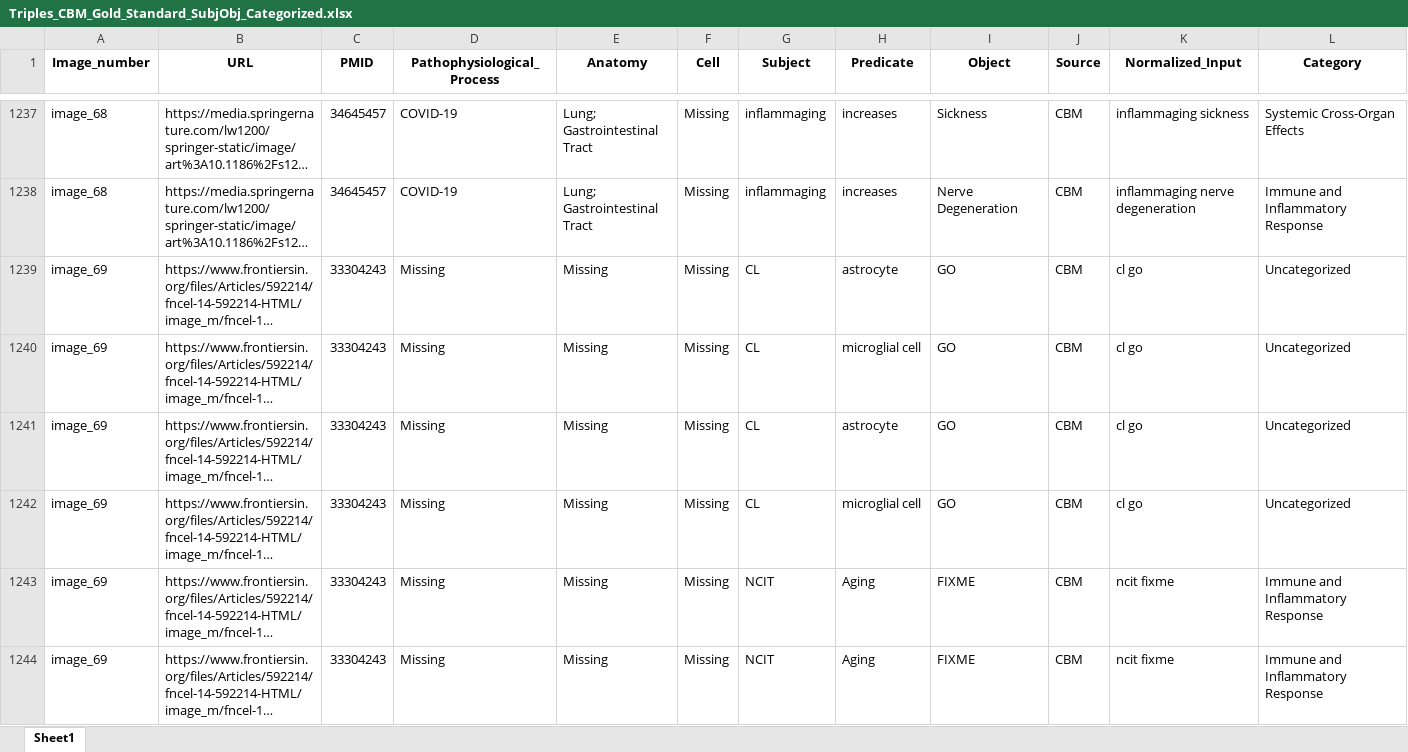
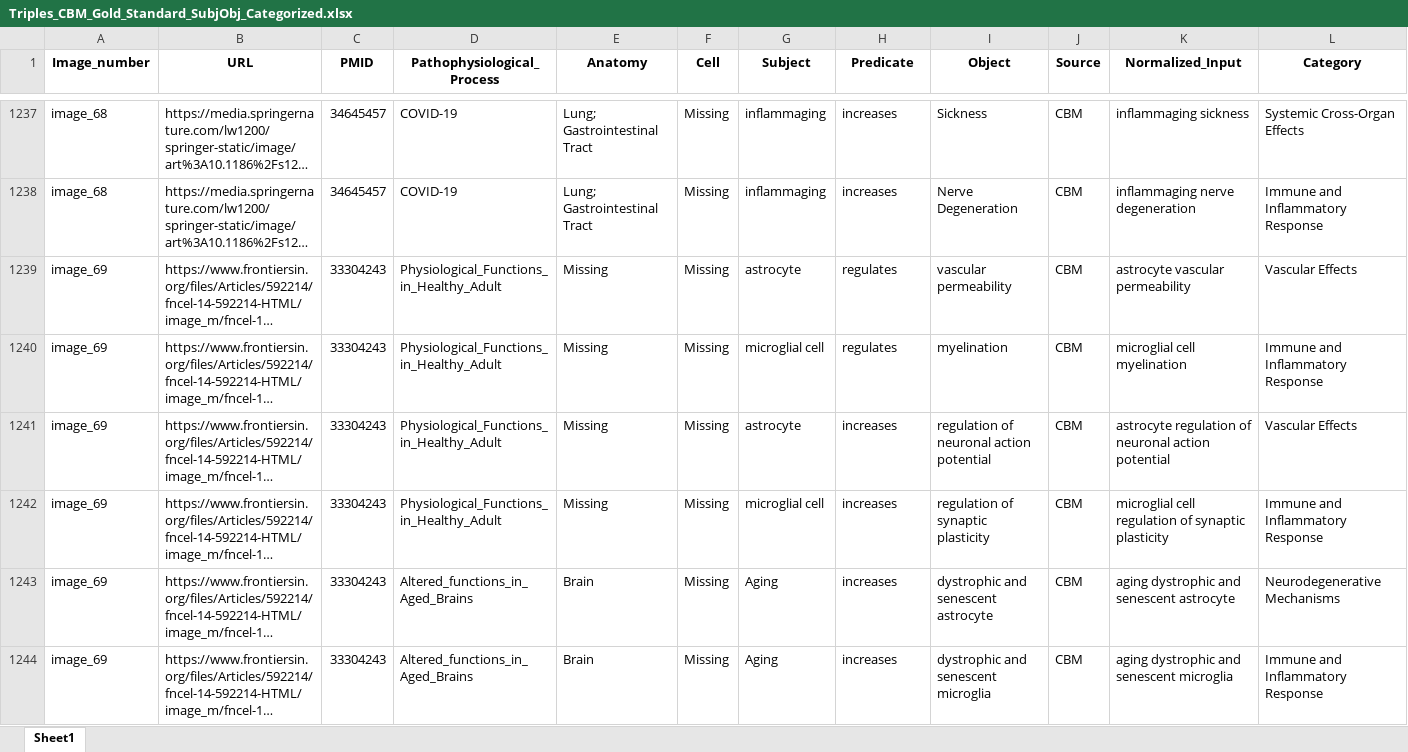
Before and after one commit to Elly0w0/image-based-information-extraction-LLM-main, an Excel workbook: data/gold_standard_comparison/Triples_CBM_Gold_Standard_SubjObj_Categorized.xlsx, sheet Sheet1, drawn as a sheet; only a part is shown, gaps mark what is left out; long unchanged cells end in …; values as stored, in another font and other column widths than the file's, no borders; the diff covers the shown part only; the diff names each change by its address in the sheet, - before the commit and + after, or states it on an @@ line.

```diff
--- a/data/gold_standard_comparison/Triples_CBM_Gold_Standard_SubjObj_Categorized.xlsx (sheet Sheet1)
+++ b/data/gold_standard_comparison/Triples_CBM_Gold_Standard_SubjObj_Categorized.xlsx (sheet Sheet1)
-D1239:D1242 (Pathophysiological_Process): Missing
+D1239:D1242 (Pathophysiological_Process): Physiological_Functions_in_Healthy_Adult
-G1239 (Subject): CL
+G1239 (Subject): astrocyte
-H1239 (Predicate): astrocyte
+H1239 (Predicate): regulates
-I1239 (Object): GO
+I1239 (Object): vascular permeability
-K1239 (Normalized_Input): cl go
+K1239 (Normalized_Input): astrocyte vascular permeability
-L1239 (Category): Uncategorized
+L1239 (Category): Vascular Effects
-G1240 (Subject): CL
+G1240 (Subject): microglial cell
-H1240 (Predicate): microglial cell
+H1240 (Predicate): regulates
-I1240 (Object): GO
+I1240 (Object): myelination
-K1240 (Normalized_Input): cl go
+K1240 (Normalized_Input): microglial cell myelination
-L1240 (Category): Uncategorized
+L1240 (Category): Immune and Inflammatory Response
-G1241 (Subject): CL
+G1241 (Subject): astrocyte
-H1241 (Predicate): astrocyte
+H1241 (Predicate): increases
-I1241 (Object): GO
+I1241 (Object): regulation of neuronal action potential
-K1241 (Normalized_Input): cl go
+K1241 (Normalized_Input): astrocyte regulation of neuronal action potential
-L1241 (Category): Uncategorized
+L1241 (Category): Vascular Effects
-G1242 (Subject): CL
+G1242 (Subject): microglial cell
-H1242 (Predicate): microglial cell
+H1242 (Predicate): increases
-I1242 (Object): GO
+I1242 (Object): regulation of synaptic plasticity
-K1242 (Normalized_Input): cl go
+K1242 (Normalized_Input): microglial cell regulation of synaptic plasticity
-L1242 (Category): Uncategorized
+L1242 (Category): Immune and Inflammatory Response
-D1243:D1244 (Pathophysiological_Process): Missing
+D1243:D1244 (Pathophysiological_Process): Altered_functions_in_Aged_Brains
-E1243:E1244 (Anatomy): Missing
+E1243:E1244 (Anatomy): Brain
-G1243:G1244 (Subject): NCIT
+G1243:G1244 (Subject): Aging
-H1243:H1244 (Predicate): Aging
+H1243:H1244 (Predicate): increases
-I1243 (Object): FIXME
+I1243 (Object): dystrophic and senescent astrocyte
-K1243 (Normalized_Input): ncit fixme
+K1243 (Normalized_Input): aging dystrophic and senescent astrocyte
-L1243 (Category): Immune and Inflammatory Response
+L1243 (Category): Neurodegenerative Mechanisms
-I1244 (Object): FIXME
+I1244 (Object): dystrophic and senescent microglia
-K1244 (Normalized_Input): ncit fixme
+K1244 (Normalized_Input): aging dystrophic and senescent microglia
```
Also changed, not shown: 84 edited cells elsewhere in this sheet, data/gold_standard_comparison/Triples_CBM_Gold_Standard.xlsx, data/gold_standard_comparison/Triples_GPT_for_comparison_SubjObj_Categorized.xlsx, 2 other files.
